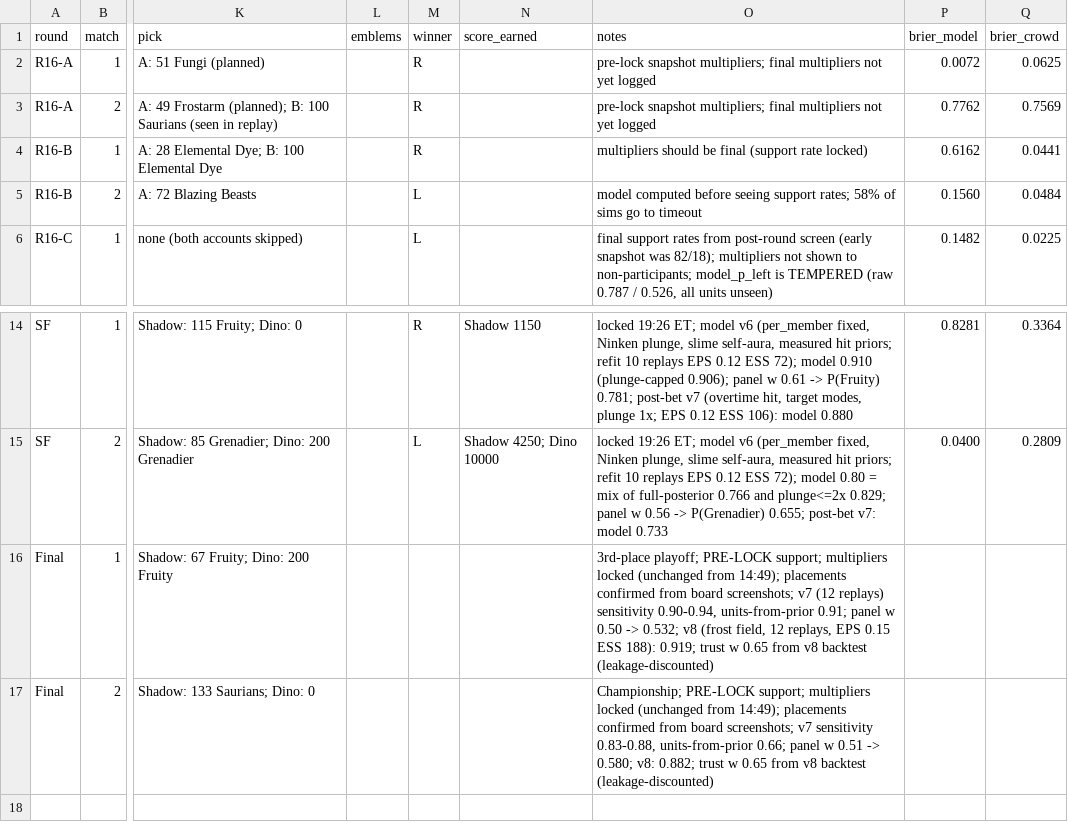
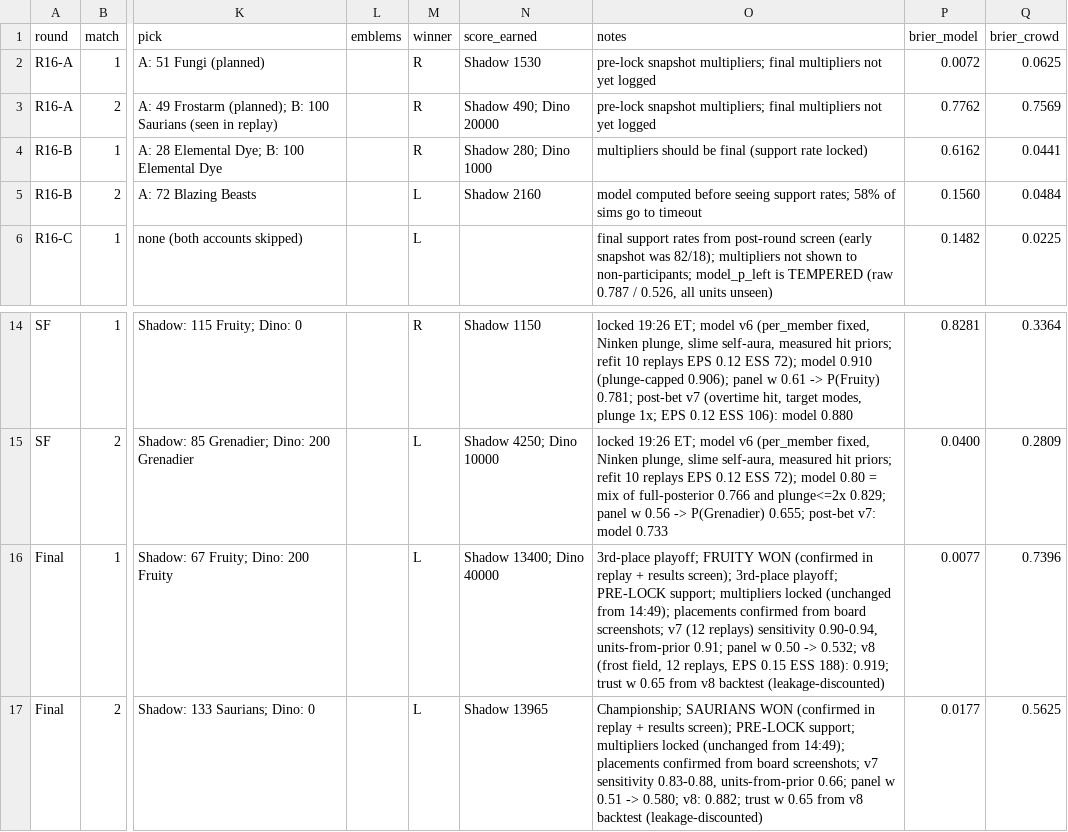
Before and after one commit to jadenzou1-dotcom/genshin-predictive-victory-dynamics, a CSV file: data/matches.csv, drawn as a sheet; only a part is shown, gaps mark what is left out; the diff names each change by its address in the sheet, - before the commit and + after, or states it on an @@ line.

```diff
--- a/data/matches.csv
+++ b/data/matches.csv
-N2 (score_earned): (empty)
+N2 (score_earned): Shadow 1530
-N3 (score_earned): (empty)
+N3 (score_earned): Shadow 490; Dino 20000
-N4 (score_earned): (empty)
+N4 (score_earned): Shadow 280; Dino 1000
-N5 (score_earned): (empty)
+N5 (score_earned): Shadow 2160
-M16:M17 (winner): (empty)
+M16:M17 (winner): L
-N16 (score_earned): (empty)
+N16 (score_earned): Shadow 13400; Dino 40000
-O16 (notes): 3rd-place playoff; PRE-LOCK support;…
+O16 (notes): 3rd-place playoff; FRUITY WON (confirmed in replay + results screen); 3rd-place playoff; PRE-LOCK support;…
-P16 (brier_model): (empty)
+P16 (brier_model): 0.0077
-Q16 (brier_crowd): (empty)
+Q16 (brier_crowd): 0.7396
-N17 (score_earned): (empty)
+N17 (score_earned): Shadow 13965
-O17 (notes): Championship; PRE-LOCK support;…
+O17 (notes): Championship; SAURIANS WON (confirmed in replay + results screen); PRE-LOCK support;…
-P17 (brier_model): (empty)
+P17 (brier_model): 0.0177
-Q17 (brier_crowd): (empty)
+Q17 (brier_crowd): 0.5625
```
Also changed, not shown: 1 other file.
